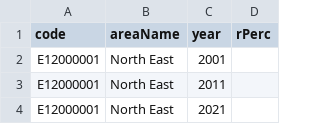
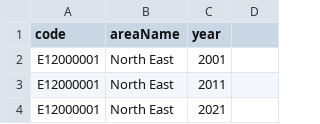
Before and after one commit to safaabdul/data, a CSV file: religionDataAll.csv, drawn as a sheet; only a part is shown.

Commit message:
Update religionDataAll.csv

```diff
--- a/religionDataAll.csv
+++ b/religionDataAll.csv
@@ -1,2 +1,2 @@
-code,areaName,year,rPerc
+code,areaName,year
 E12000001,North East,2001
```
